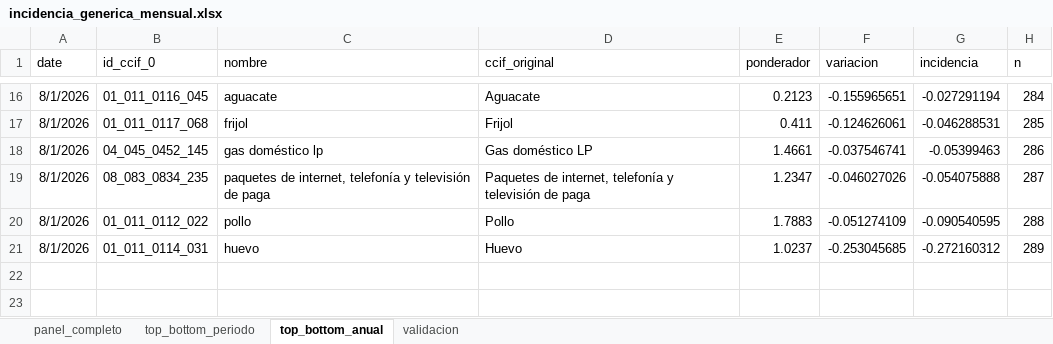
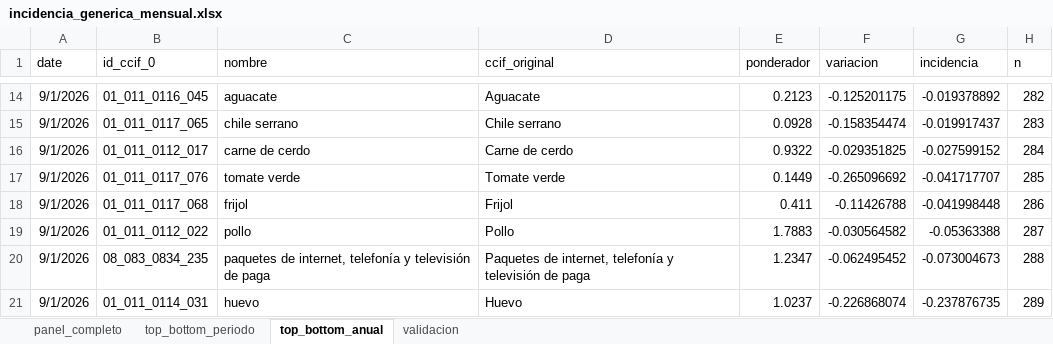
Before and after one commit to mexicocomovamos/mcv_inflacion, an Excel workbook: 02_datos_limpios/incidencia_generica_mensual.xlsx, sheet top_bottom_anual, drawn as a sheet; only a part is shown, gaps mark what is left out; values as stored, in another font and other column widths than the file's, no borders; removed rows and columns are numbered as before the commit, all else as after; the diff covers the shown part only; the diff names each change by its address in the sheet, - before the commit and + after, or states it on an @@ line.

Commit message:
[WEBMASTER] Push Incidencias Inflacion Sep 2026

```diff
--- a/02_datos_limpios/incidencia_generica_mensual.xlsx (sheet top_bottom_anual)
+++ b/02_datos_limpios/incidencia_generica_mensual.xlsx (sheet top_bottom_anual)
-A14 (date): 8/1/2026
+A14 (date): 9/1/2026
-F14 (variacion): -0.155965651
+F14 (variacion): -0.125201175
-G14 (incidencia): -0.027291194
+G14 (incidencia): -0.019378892
-H14 (n): 284
+H14 (n): 282
+row 15: 9/1/2026 | 01_011_0117_065 | chile serrano | Chile serrano | 0.0928 | -0.158354474 | -0.019917437 | 283
+row 16: 9/1/2026 | 01_011_0112_017 | carne de cerdo | Carne de cerdo | 0.9322 | -0.029351825 | -0.027599152 | 284
+row 17: 9/1/2026 | 01_011_0117_076 | tomate verde | Tomate verde | 0.1449 | -0.265096692 | -0.041717707 | 285
-A18 (date): 8/1/2026
+A18 (date): 9/1/2026
-F18 (variacion): -0.124626061
+F18 (variacion): -0.11426788
-G18 (incidencia): -0.046288531
+G18 (incidencia): -0.041998448
-H18 (n): 285
+H18 (n): 286
-row 18: 8/1/2026 | 04_045_0452_145 | gas doméstico lp | Gas doméstico LP | 1.4661 | -0.037546741 | -0.05399463 | 286
-row 19: 8/1/2026 | 08_083_0834_235 | paquetes de internet, telefonía y televisión de paga | Paquetes de internet, telefonía y televisión de paga | 1.2347 | -0.046027026 | -0.054075888 | 287
-A19 (date): 8/1/2026
+A19 (date): 9/1/2026
-F19 (variacion): -0.051274109
+F19 (variacion): -0.030564582
-G19 (incidencia): -0.090540595
+G19 (incidencia): -0.05363388
-H19 (n): 288
+H19 (n): 287
+row 20: 9/1/2026 | 08_083_0834_235 | paquetes de internet, telefonía y televisión de paga | Paquetes de internet, telefonía y televisión de paga | 1.2347 | -0.062495452 | -0.073004673 | 288
-A21 (date): 8/1/2026
+A21 (date): 9/1/2026
-F21 (variacion): -0.253045685
+F21 (variacion): -0.226868074
-G21 (incidencia): -0.272160312
+G21 (incidencia): -0.237876735
```
Also changed, not shown: 5 added rows, 7 removed rows and 23 edited cells elsewhere in this sheet, sheet panel_completo, sheet top_bottom_periodo, sheet validacion, 11 other files.
